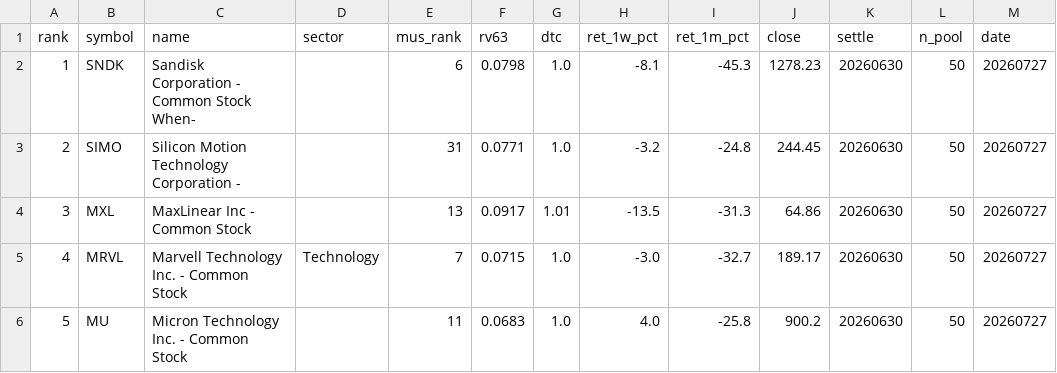
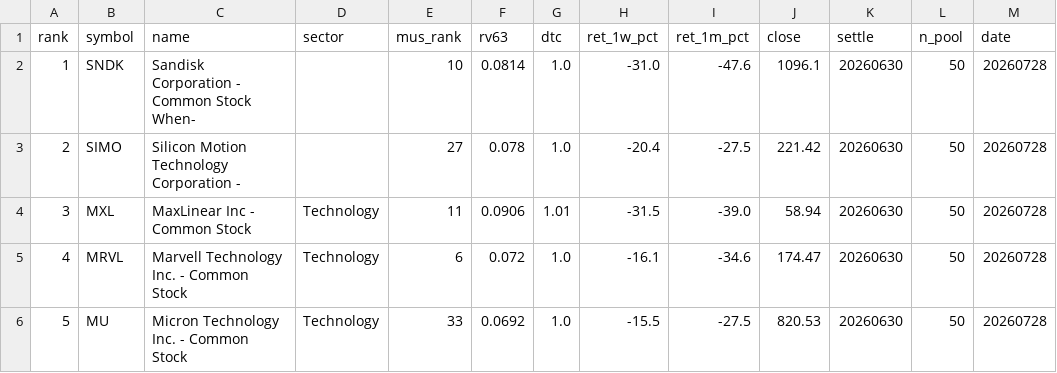
Before and after one commit to sj951027/us-screener, a CSV file: docs/data/us_tilt.csv, drawn as a sheet; only a part is shown; the diff covers the shown part only.

```diff
--- a/docs/data/us_tilt.csv
+++ b/docs/data/us_tilt.csv
@@ -1,6 +1,6 @@
 rank,symbol,name,sector,mus_rank,rv63,dtc,ret_1w_pct,ret_1m_pct,close,settle,n_pool,date
-1,SNDK,Sandisk Corporation - Common Stock When-,,6,0.0798,1.0,-8.1,-45.3,1278.23,20260630,50,20260727
-2,SIMO,Silicon Motion Technology Corporation - ,,31,0.0771,1.0,-3.2,-24.8,244.45,20260630,50,20260727
-3,MXL,MaxLinear  Inc - Common Stock,,13,0.0917,1.01,-13.5,-31.3,64.86,20260630,50,20260727
-4,MRVL,Marvell Technology  Inc. - Common Stock,Technology,7,0.0715,1.0,-3.0,-32.7,189.17,20260630,50,20260727
-5,MU,Micron Technology  Inc. - Common Stock,,11,0.0683,1.0,4.0,-25.8,900.2,20260630,50,20260727
+1,SNDK,Sandisk Corporation - Common Stock When-,,10,0.0814,1.0,-31.0,-47.6,1096.1,20260630,50,20260728
+2,SIMO,Silicon Motion Technology Corporation - ,,27,0.078,1.0,-20.4,-27.5,221.42,20260630,50,20260728
+3,MXL,MaxLinear  Inc - Common Stock,Technology,11,0.0906,1.01,-31.5,-39.0,58.94,20260630,50,20260728
+4,MRVL,Marvell Technology  Inc. - Common Stock,Technology,6,0.072,1.0,-16.1,-34.6,174.47,20260630,50,20260728
+5,MU,Micron Technology  Inc. - Common Stock,Technology,33,0.0692,1.0,-15.5,-27.5,820.53,20260630,50,20260728
```
Also changed, not shown: 48 edited cells elsewhere in this file, docs/data/us_latest.csv.
